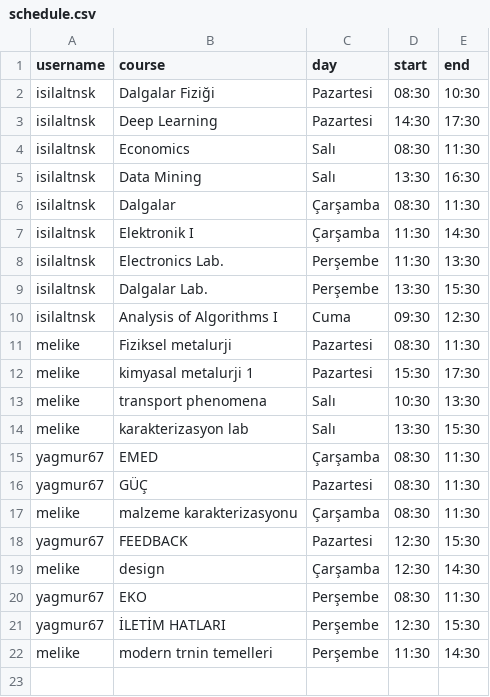
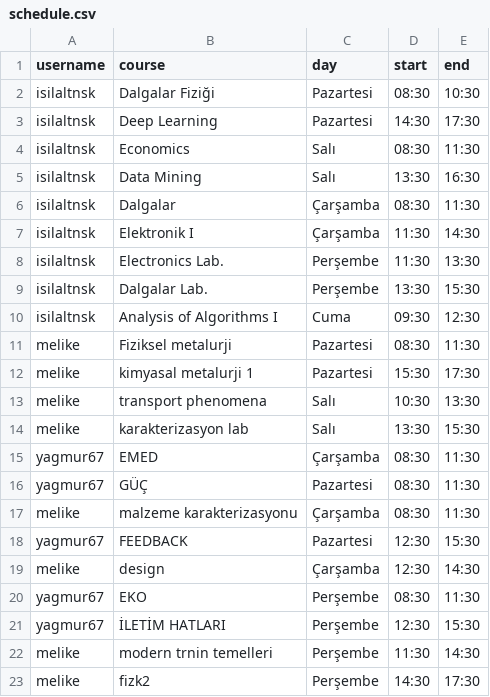
Before and after one commit to isilaltnsk/CourseAttendanceTracker, a CSV file: schedule.csv, drawn as a sheet.

Commit message:
Update schedule.csv

```diff
--- a/schedule.csv
+++ b/schedule.csv
@@ -22 +22,2 @@ yagmur67,İLETİM HATLARI,Perşembe,12:30,15:30
 melike,modern trnin temelleri,Perşembe,11:30,14:30
+melike,fizk2,Perşembe,14:30,17:30
```
